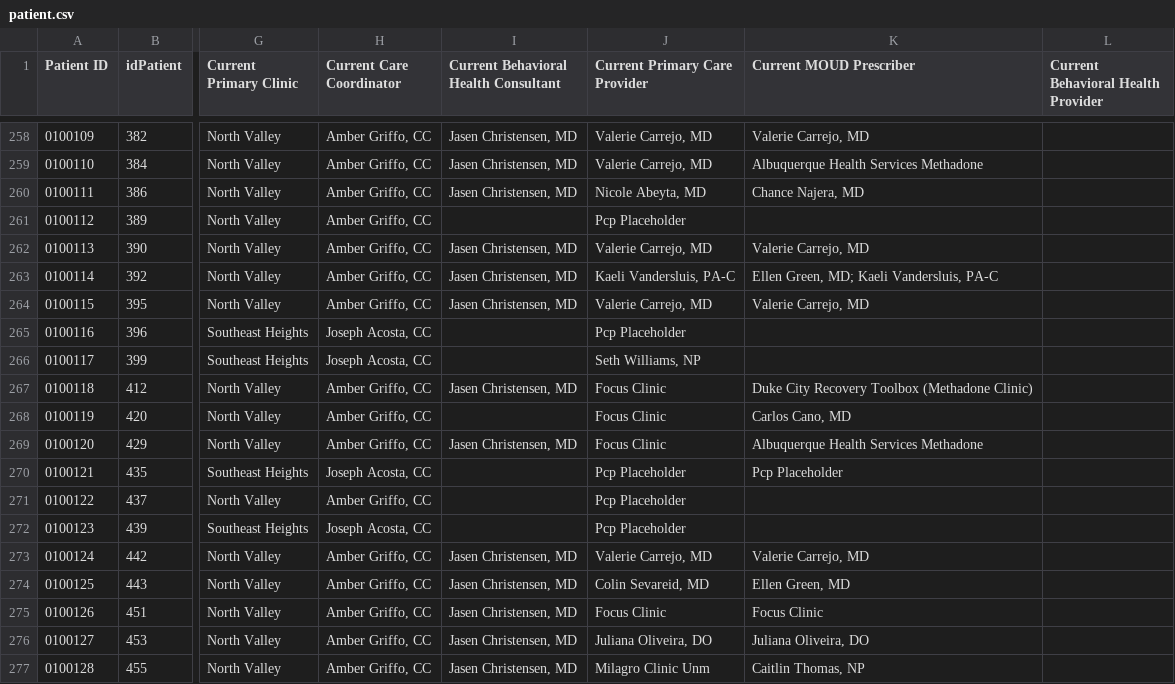
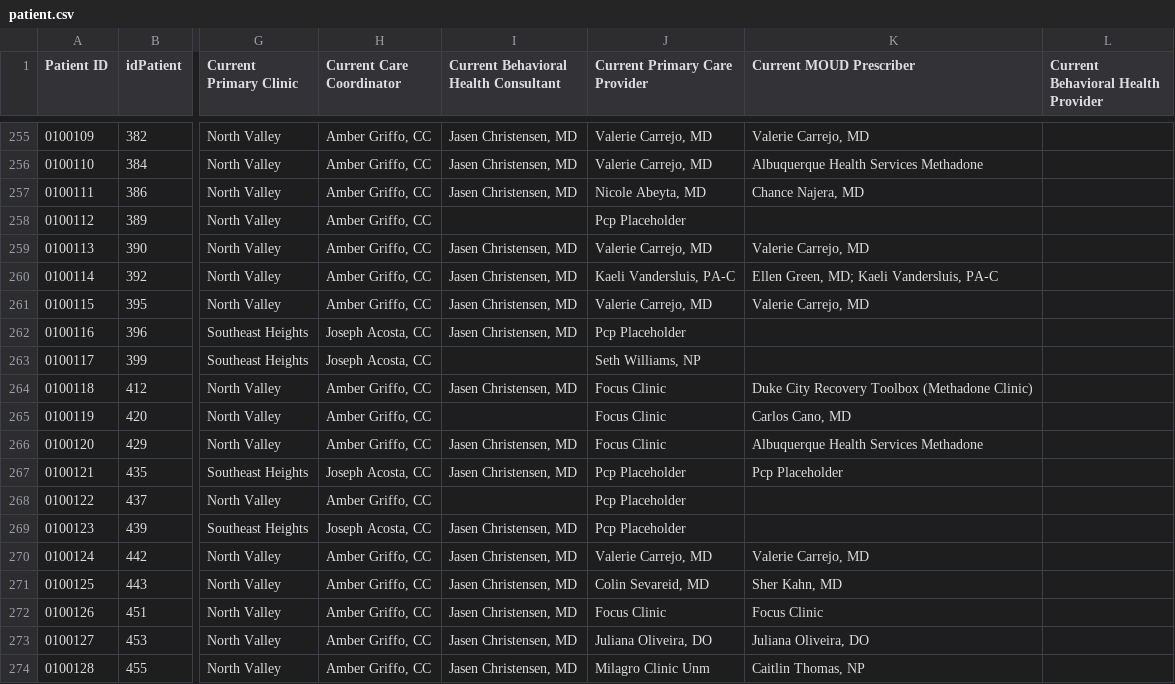
Before and after one commit to shreyas-bharadwaj/claro-reports, a CSV file: data/patient.csv, drawn as a sheet; only a part is shown, gaps mark what is left out; addresses are those after the commit; the diff covers the shown part only; the diff names each change by its address in the sheet, - before the commit and + after, or states it on an @@ line.

```diff
--- a/data/patient.csv
+++ b/data/patient.csv
-I262: (empty)
+I262: Jasen Christensen, MD
-I267: (empty)
+I267: Jasen Christensen, MD
-I269: (empty)
+I269: Jasen Christensen, MD
-K271 (Current MOUD Prescriber): Ellen Green, MD
+K271 (Current MOUD Prescriber): Sher Kahn, MD
```
Also changed, not shown: 4 added rows, 3 moved rows and 10 edited cells elsewhere in this file, data/agencies.csv, data/episode.csv.
